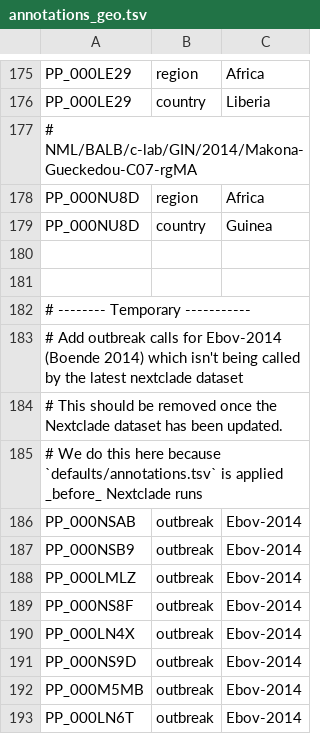
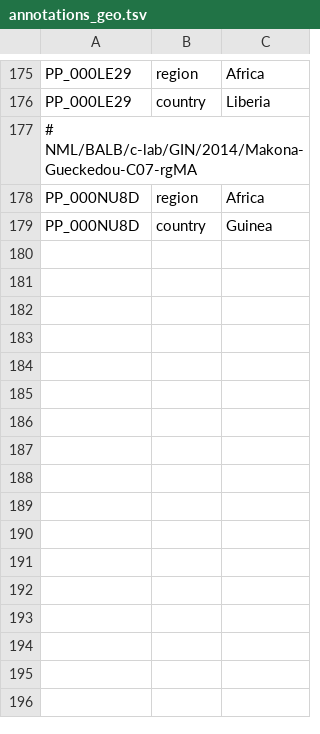
Before and after one commit to nextstrain/ebola, a TSV file: ingest/defaults/annotations_geo.tsv, drawn as a sheet; only a part is shown, gaps mark what is left out; the diff names each change by its address in the sheet, - before the commit and + after, or states it on an @@ line.

Commit message:
update nextclade dataset
now that it's been released. Also drop the overwrite annotations which
are no longer needed

```diff
--- a/ingest/defaults/annotations_geo.tsv
+++ b/ingest/defaults/annotations_geo.tsv
-row 180: (empty)
-row 181: (empty)
-row 182: # -------- Temporary -----------
-row 183: # Add outbreak calls for Ebov-2014 (Boende 2014) which isn't being called by the latest nextclade dataset
-row 184: # This should be removed once the Nextclade dataset has been updated.
-row 185: # We do this here because `defaults/annotations.tsv` is applied _before_ Nextclade runs
-row 186: PP_000NSAB | outbreak | Ebov-2014
-row 187: PP_000NSB9 | outbreak | Ebov-2014
-row 188: PP_000LMLZ | outbreak | Ebov-2014
-row 189: PP_000NS8F | outbreak | Ebov-2014
-row 190: PP_000LN4X | outbreak | Ebov-2014
-row 191: PP_000NS9D | outbreak | Ebov-2014
-row 192: PP_000M5MB | outbreak | Ebov-2014
-row 193: PP_000LN6T | outbreak | Ebov-2014
```
Also changed, not shown: 1 other file.
